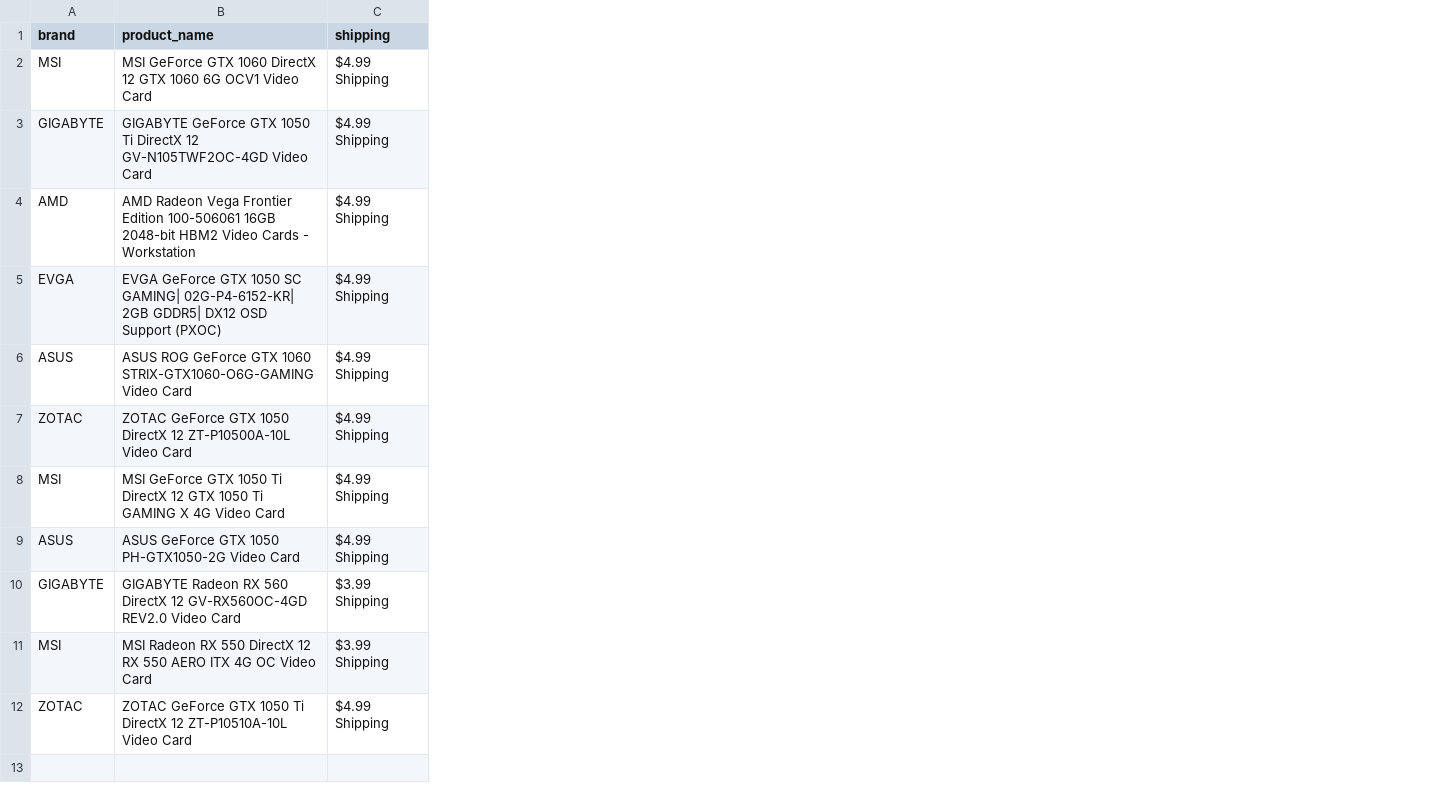
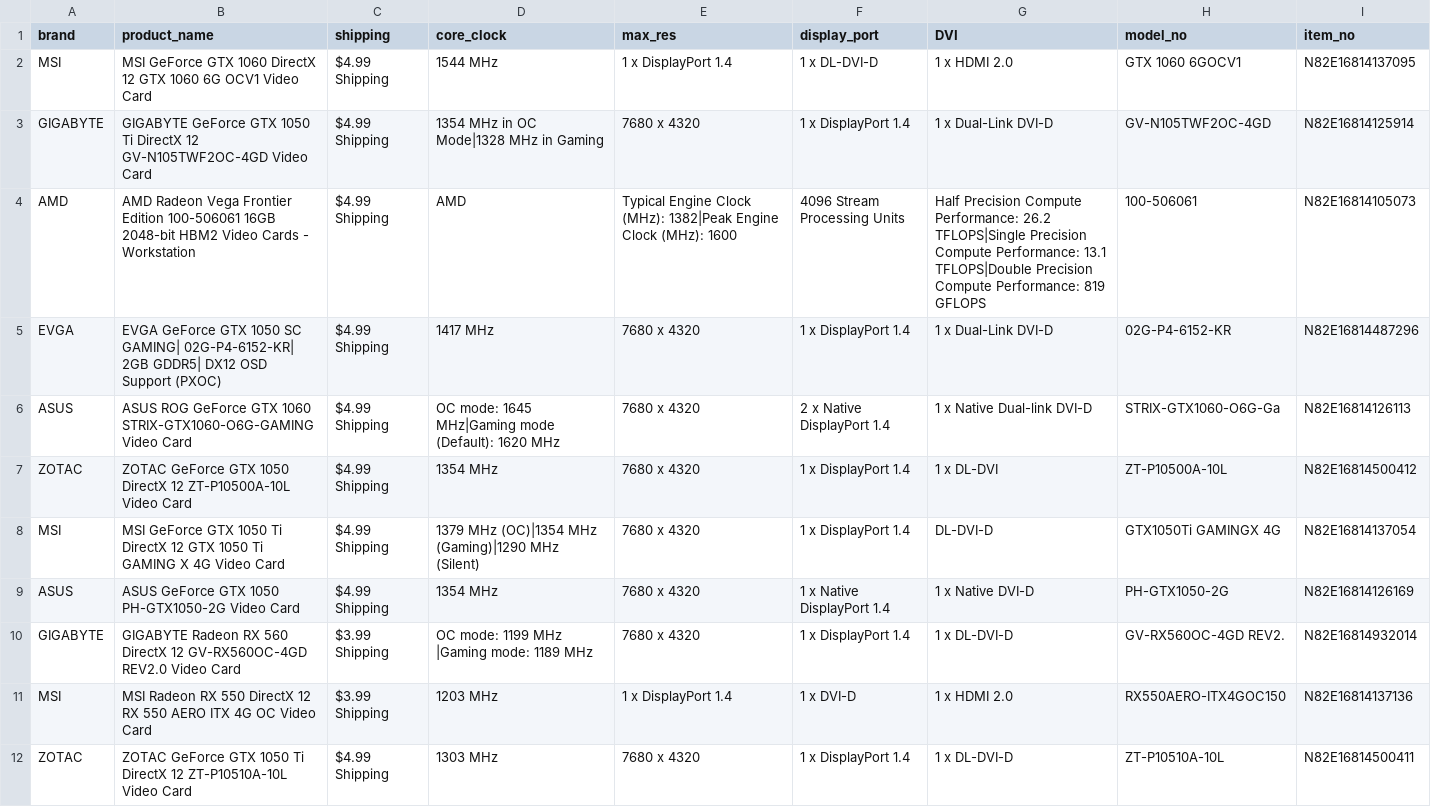
Before and after one commit to Insiyaa/webScrape, a CSV file: prod.csv, drawn as a sheet; the diff names each change by its address in the sheet, - before the commit and + after, or states it on an @@ line.

```diff
--- a/prod.csv
+++ b/prod.csv
+column D (core_clock), rows 2-12: 1544 MHz | 1354 MHz in OC Mode|1328 MHz in Gaming | AMD | 1417 MHz | OC mode: 1645 MHz|Gaming mode (Default): 1620 MHz | 1354 MHz | 1379 MHz (OC)|1354 MHz (Gaming)|1290 MHz (Silent) | 1354 MHz | OC mode: 1199 MHz |Gaming mode: 1189 MHz | 1203 MHz | 1303 MHz
+column E (max_res), rows 2-12: 1 x DisplayPort 1.4 | 7680 x 4320 | Typical Engine Clock (MHz): 1382|Peak Engine Clock (MHz): 1600 | 7680 x 4320 | 7680 x 4320 | 7680 x 4320 | 7680 x 4320 | 7680 x 4320 | 7680 x 4320 | 1 x DisplayPort 1.4 | 7680 x 4320
+column F (display_port), rows 2-12: 1 x DL-DVI-D | 1 x DisplayPort 1.4 | 4096 Stream Processing Units | 1 x DisplayPort 1.4 | 2 x Native DisplayPort 1.4 | 1 x DisplayPort 1.4 | 1 x DisplayPort 1.4 | 1 x Native DisplayPort 1.4 | 1 x DisplayPort 1.4 | 1 x DVI-D | 1 x DisplayPort 1.4
+column G (DVI), rows 2-12: 1 x HDMI 2.0 | 1 x Dual-Link DVI-D | Half Precision Compute Performance: 26.2 TFLOPS|Single Precision Compute Performance: 13.1 TFLOPS|Double Precision Compute Performance: 819 GFLOPS | 1 x Dual-Link DVI-D | 1 x Native Dual-link DVI-D | 1 x DL-DVI | DL-DVI-D | 1 x Native DVI-D | 1 x DL-DVI-D | 1 x HDMI 2.0 | 1 x DL-DVI-D
+column H (model_no), rows 2-12: GTX 1060 6GOCV1 | GV-N105TWF2OC-4GD | 100-506061 | 02G-P4-6152-KR | STRIX-GTX1060-O6G-Ga | ZT-P10500A-10L | GTX1050Ti GAMINGX 4G | PH-GTX1050-2G | GV-RX560OC-4GD REV2. | RX550AERO-ITX4GOC150 | ZT-P10510A-10L
+column I (item_no), rows 2-12: N82E16814137095 | N82E16814125914 | N82E16814105073 | N82E16814487296 | N82E16814126113 | N82E16814500412 | N82E16814137054 | N82E16814126169 | N82E16814932014 | N82E16814137136 | N82E16814500411
```
Also changed, not shown: 1 other file.
